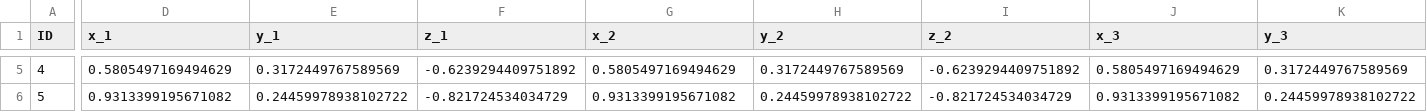
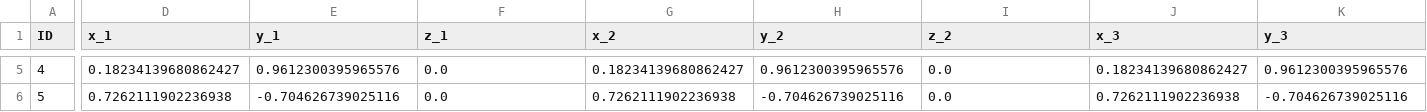
Before and after one commit to ImmortalDemonGod/RNA_PREDICT, a CSV file: submission.csv, drawn as a sheet; only a part is shown, gaps mark what is left out; the diff covers the shown part only; the diff names each change by its address in the sheet, - before the commit and + after, or states it on an @@ line.

```diff
--- a/submission.csv
+++ b/submission.csv
-D5 (x_1): 0.5805497169494629
+D5 (x_1): 0.18234139680862427
-E5 (y_1): 0.3172449767589569
+E5 (y_1): 0.9612300395965576
-F5 (z_1): -0.6239294409751892
+F5 (z_1): 0.0
-G5 (x_2): 0.5805497169494629
+G5 (x_2): 0.18234139680862427
-H5 (y_2): 0.3172449767589569
+H5 (y_2): 0.9612300395965576
-I5 (z_2): -0.6239294409751892
+I5 (z_2): 0.0
-J5 (x_3): 0.5805497169494629
+J5 (x_3): 0.18234139680862427
-K5 (y_3): 0.3172449767589569
+K5 (y_3): 0.9612300395965576
-D6 (x_1): 0.9313399195671082
+D6 (x_1): 0.7262111902236938
-E6 (y_1): 0.24459978938102722
+E6 (y_1): -0.704626739025116
-F6 (z_1): -0.821724534034729
+F6 (z_1): 0.0
-G6 (x_2): 0.9313399195671082
+G6 (x_2): 0.7262111902236938
-H6 (y_2): 0.24459978938102722
+H6 (y_2): -0.704626739025116
-I6 (z_2): -0.821724534034729
+I6 (z_2): 0.0
-J6 (x_3): 0.9313399195671082
+J6 (x_3): 0.7262111902236938
-K6 (y_3): 0.24459978938102722
+K6 (y_3): -0.704626739025116
```
Also changed, not shown: 84 edited cells elsewhere in this file, 1 other file.
